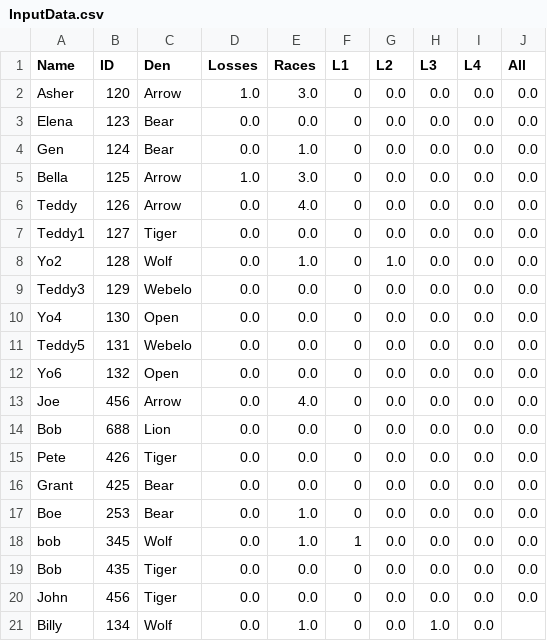
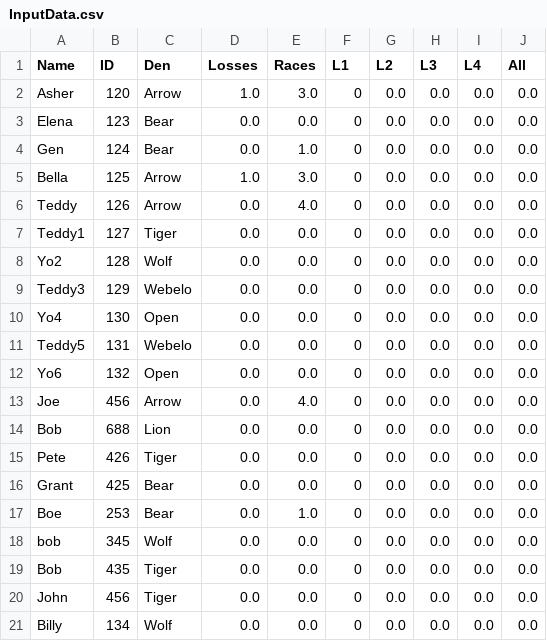
Before and after one commit to chapman178/PWDtool, a CSV file: InputData.csv, drawn as a sheet.

Commit message:
Data updated via App

```diff
--- a/InputData.csv
+++ b/InputData.csv
@@ -7,3 +7,3 @@ Teddy,126,Arrow,0.0,4.0,0,0.0,0.0,0.0,0.0
 Teddy1,127,Tiger,0.0,0.0,0,0.0,0.0,0.0,0.0
-Yo2,128,Wolf,0.0,1.0,0,1.0,0.0,0.0,0.0
+Yo2,128,Wolf,0.0,0.0,0,0.0,0.0,0.0,0.0
 Teddy3,129,Webelo,0.0,0.0,0,0.0,0.0,0.0,0.0
@@ -17,5 +17,5 @@ Grant,425,Bear,0.0,0.0,0,0.0,0.0,0.0,0.0
 Boe,253,Bear,0.0,1.0,0,0.0,0.0,0.0,0.0
-bob,345,Wolf,0.0,1.0,1,0.0,0.0,0.0,0.0
+bob,345,Wolf,0.0,0.0,0,0.0,0.0,0.0,0.0
 Bob,435,Tiger,0.0,0.0,0,0.0,0.0,0.0,0.0
 John,456,Tiger,0.0,0.0,0,0.0,0.0,0.0,0.0
-Billy,134,Wolf,0.0,1.0,0,0.0,1.0,0.0,
+Billy,134,Wolf,0.0,0.0,0,0.0,0.0,0.0,0.0
```
